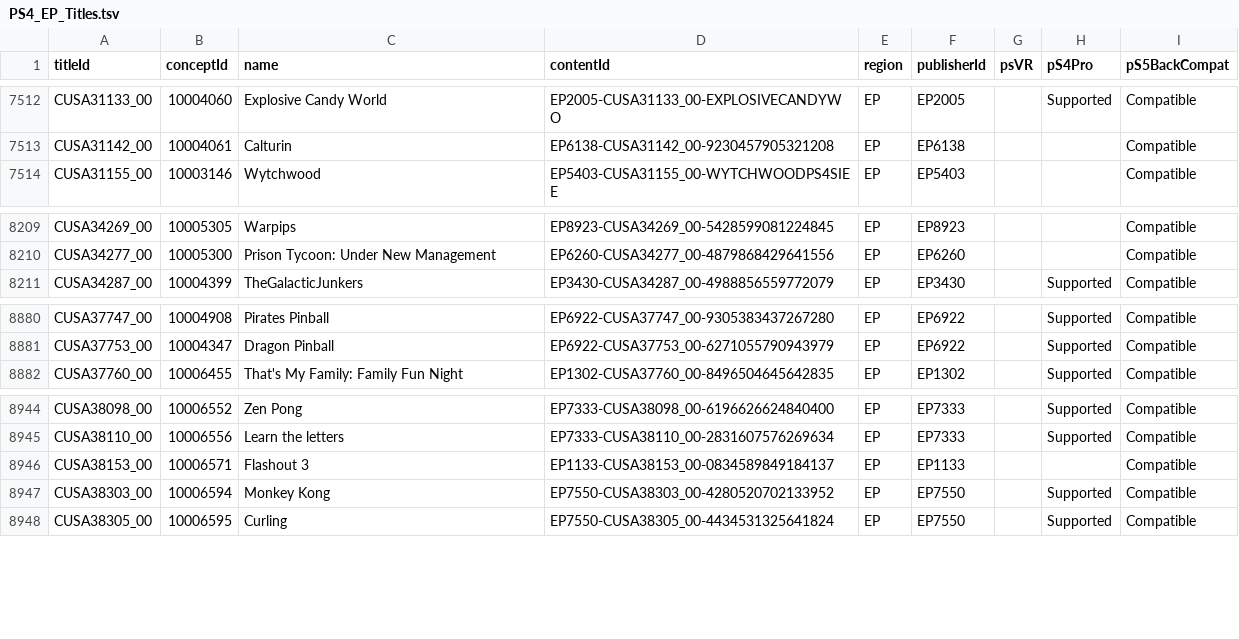
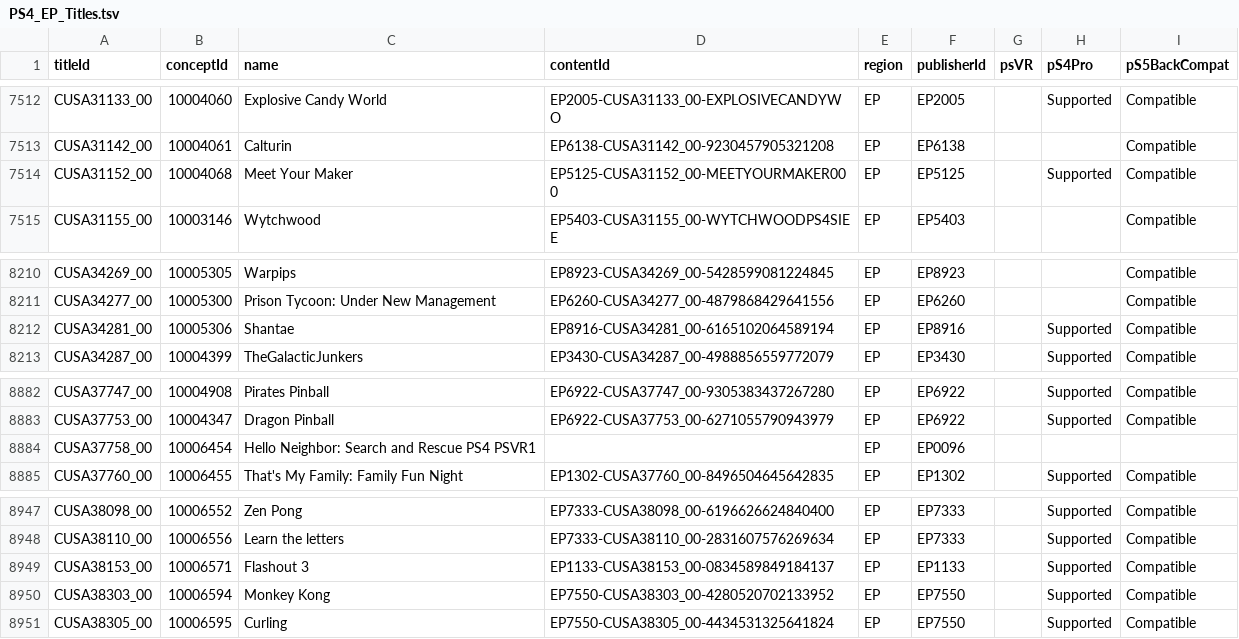
Before and after one commit to andshrew/PlayStation-Titles, a TSV file: Region/Europe/PS4_EP_Titles.tsv, drawn as a sheet; only a part is shown, gaps mark what is left out.

```diff
--- a/Region/Europe/PS4_EP_Titles.tsv
+++ b/Region/Europe/PS4_EP_Titles.tsv
@@ -7513,2 +7513,3 @@ CUSA31133_00	10004060	Explosive Candy World	EP2005-CUSA31133_00-EXPLOSIVECANDYWO
 CUSA31142_00	10004061	Calturin	EP6138-CUSA31142_00-9230457905321208	EP	EP6138			Compatible
+CUSA31152_00	10004068	Meet Your Maker	EP5125-CUSA31152_00-MEETYOURMAKER000	EP	EP5125		Supported	Compatible
 CUSA31155_00	10003146	Wytchwood	EP5403-CUSA31155_00-WYTCHWOODPS4SIEE	EP	EP5403			Compatible
@@ -8210,2 +8211,3 @@ CUSA34269_00	10005305	Warpips	EP8923-CUSA34269_00-5428599081224845	EP	EP8923			C
 CUSA34277_00	10005300	Prison Tycoon: Under New Management	EP6260-CUSA34277_00-4879868429641556	EP	EP6260			Compatible
+CUSA34281_00	10005306	Shantae	EP8916-CUSA34281_00-6165102064589194	EP	EP8916		Supported	Compatible
 CUSA34287_00	10004399	TheGalacticJunkers	EP3430-CUSA34287_00-4988856559772079	EP	EP3430		Supported	Compatible
@@ -8881,2 +8883,3 @@ CUSA37747_00	10004908	Pirates Pinball	EP6922-CUSA37747_00-9305383437267280	EP	EP
 CUSA37753_00	10004347	Dragon Pinball	EP6922-CUSA37753_00-6271055790943979	EP	EP6922		Supported	Compatible
+CUSA37758_00	10006454	Hello Neighbor: Search and Rescue PS4 PSVR1		EP	EP0096			
 CUSA37760_00	10006455	That's My Family: Family Fun Night	EP1302-CUSA37760_00-8496504645642835	EP	EP1302		Supported	Compatible
@@ -8945,3 +8948,3 @@ CUSA38098_00	10006552	Zen Pong	EP7333-CUSA38098_00-6196626624840400	EP	EP7333		S
 CUSA38110_00	10006556	Learn the letters	EP7333-CUSA38110_00-2831607576269634	EP	EP7333		Supported	Compatible
-CUSA38153_00	10006571	Flashout 3	EP1133-CUSA38153_00-0834589849184137	EP	EP1133			Compatible
+CUSA38153_00	10006571	Flashout 3	EP1133-CUSA38153_00-0834589849184137	EP	EP1133		Supported	Compatible
 CUSA38303_00	10006594	Monkey Kong	EP7550-CUSA38303_00-4280520702133952	EP	EP7550		Supported	Compatible
```
Also changed, not shown: Region/America/PS4_UP_Titles.tsv, Region/America/PS4_UP_Titles_by_Concept.tsv, 17 other files.
